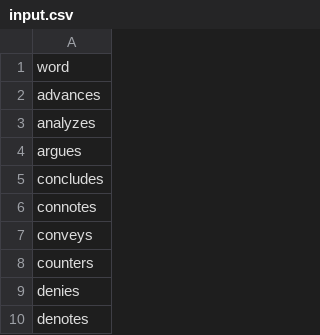
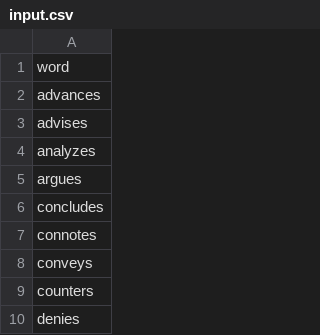
Before and after one commit to snowy615/english-vocab-counter, a CSV file: input.csv, drawn as a sheet; only a part is shown; the shorter side is filled out with more unchanged rows; the diff names each change by its address in the sheet, - before the commit and + after, or states it on an @@ line.

```diff
--- a/input.csv
+++ b/input.csv
+row 3: advises
```
Also changed, not shown: vocab.csv, 1 other file.
